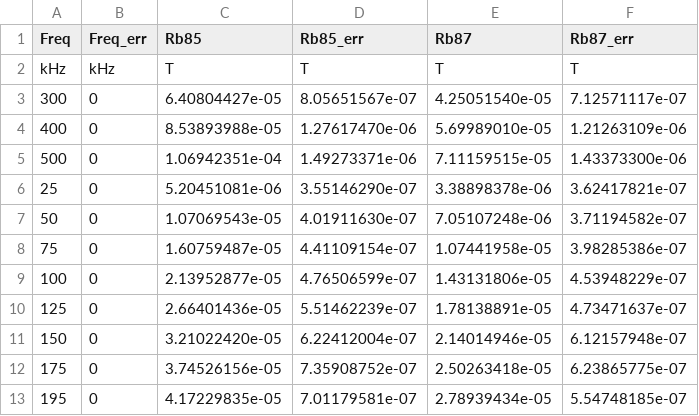
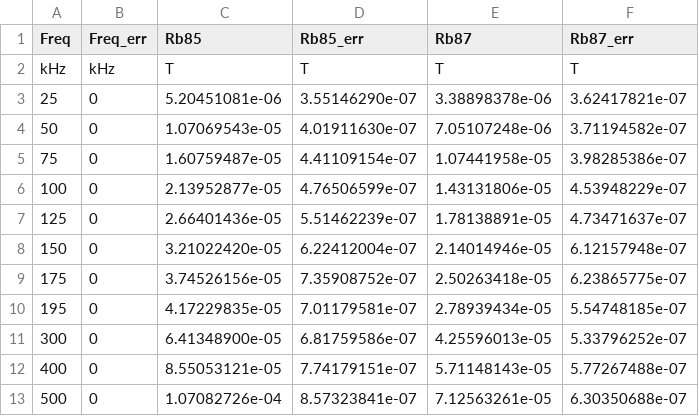
Before and after one commit to MarkZhit/PHYS409-Optical_Pumping, a CSV file: models/BFreqRatiosUncertain.csv, drawn as a sheet; removed rows and columns are numbered as before the commit, all else as after; the diff names each change by its address in the sheet, - before the commit and + after, or states it on an @@ line.

Commit message:
Using new VtoBHoriz I get much lower uncertainties in the fit, but the values themselves are a fair bit off now. I think the calibrated VtoBHoriz is centered around the wrong number now, because the extended linear range isn't fitting well, and shifting VtoBHoriz by ~2% gets the extended linear range much more linear

```diff
--- a/models/BFreqRatiosUncertain.csv
+++ b/models/BFreqRatiosUncertain.csv
-row 3: 300 | 0 | 6.40804427e-05 | 8.05651567e-07 | 4.25051540e-05 | 7.12571117e-07
-row 4: 400 | 0 | 8.53893988e-05 | 1.27617470e-06 | 5.69989010e-05 | 1.21263109e-06
-row 5: 500 | 0 | 1.06942351e-04 | 1.49273371e-06 | 7.11159515e-05 | 1.43373300e-06
+row 11: 300 | 0 | 6.41348900e-05 | 6.81759586e-07 | 4.25596013e-05 | 5.33796252e-07
+row 12: 400 | 0 | 8.55053121e-05 | 7.74179151e-07 | 5.71148143e-05 | 5.77267488e-07
+row 13: 500 | 0 | 1.07082726e-04 | 8.57323841e-07 | 7.12563261e-05 | 6.30350688e-07
```
Also changed, not shown: 34 other files.
